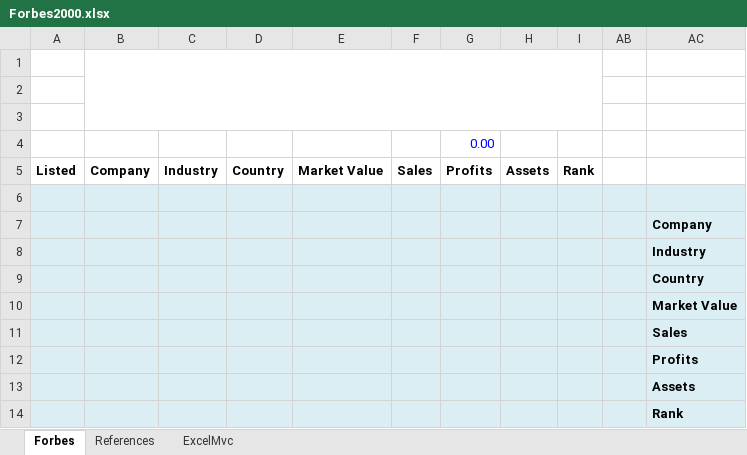
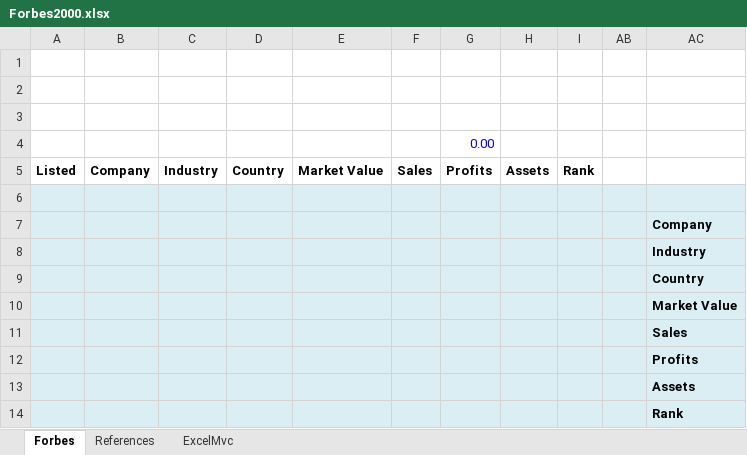
Before and after one commit to triaxia/ExcelMVC, an Excel workbook: ExcelMvc/ExcelMvc/Sample.Views/Forbes2000.xlsx, sheet Forbes, drawn as a sheet; values as stored, in another font and other column widths than the file's, no borders; charts and pictures not drawn; the diff names each change by its address in the sheet, - before the commit and + after, or states it on an @@ line.

```diff
--- a/ExcelMvc/ExcelMvc/Sample.Views/Forbes2000.xlsx (sheet Forbes)
+++ b/ExcelMvc/ExcelMvc/Sample.Views/Forbes2000.xlsx (sheet Forbes)
-B1:I3 merged
```
Also changed, not shown: sheet ExcelMvc, charts or pictures, 3 other files.
